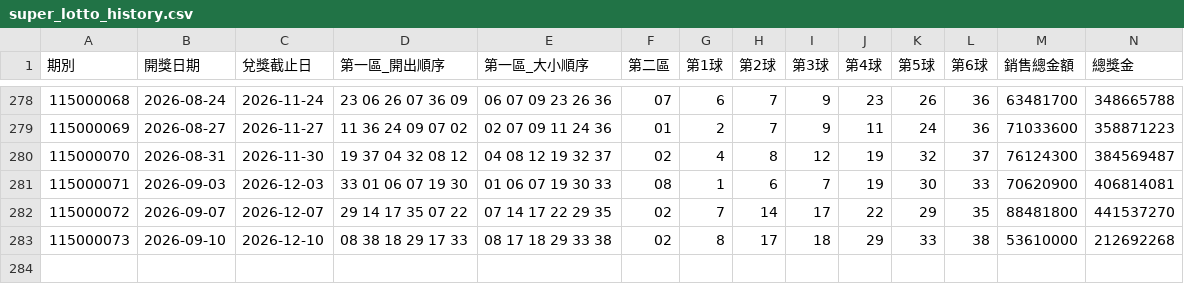
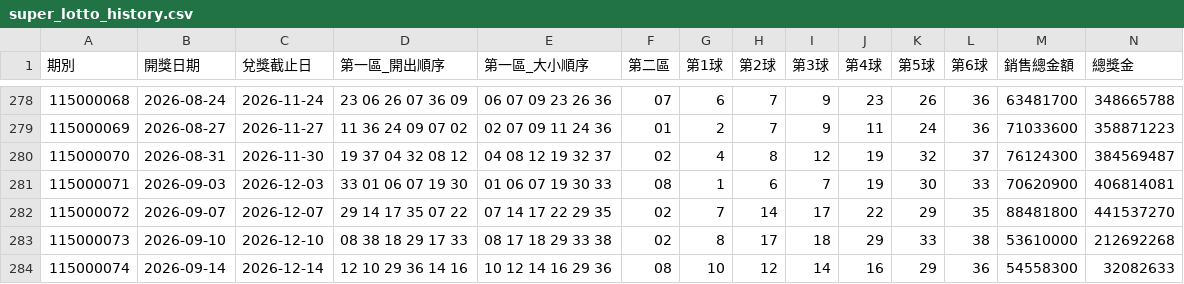
Before and after one commit to Albertyoung22/lotto, a CSV file: super_lotto_history.csv, drawn as a sheet; only a part is shown, gaps mark what is left out; rows hold the shown columns only; the diff names each change by its address in the sheet, - before the commit and + after, or states it on an @@ line.

Commit message:
feat: update Taiwan Lottery multi-game support, AI optimizer, Web UI and history datasets

```diff
--- a/super_lotto_history.csv
+++ b/super_lotto_history.csv
+row 284: 115000074 | 2026-09-14 | 2026-12-14 | 12 10 29 36 14 16 | 10 12 14 16 29 36 | 08 | 10 | 12 | 14 | 16 | 29 | 36 | 54558300 | 32082633
```
Also changed, not shown: 27 other files.
